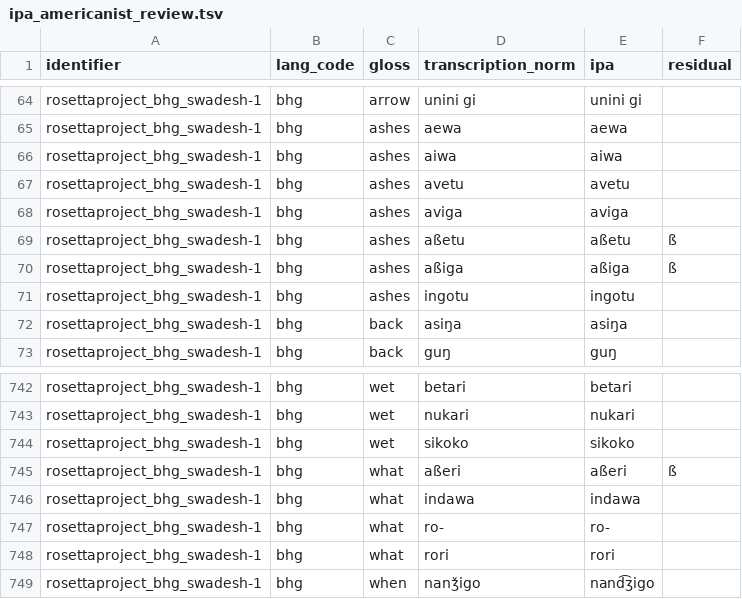
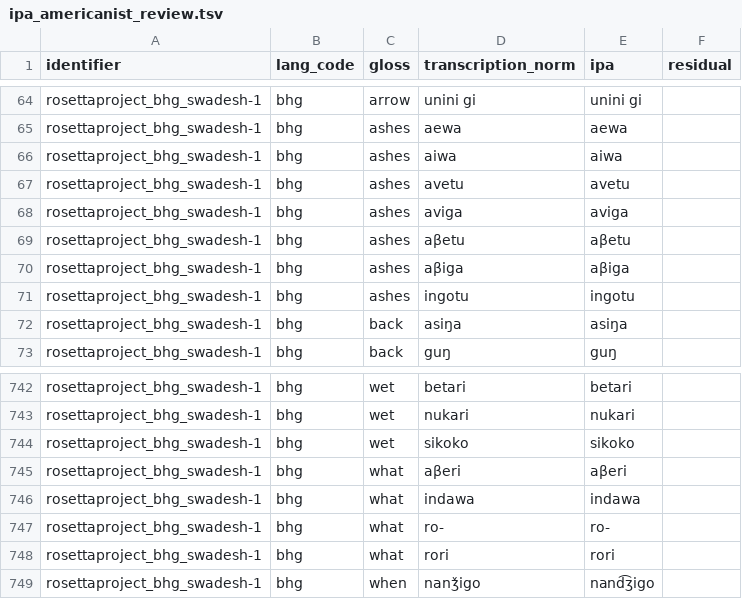
Before and after one commit to pebblebed/swadesh, a TSV file: data/normalized/ipa_americanist_review.tsv, drawn as a sheet; only a part is shown, gaps mark what is left out.

```diff
--- a/data/normalized/ipa_americanist_review.tsv
+++ b/data/normalized/ipa_americanist_review.tsv
@@ -68,4 +68,4 @@ rosettaproject_bhg_swadesh-1	bhg	ashes	avetu	avetu
 rosettaproject_bhg_swadesh-1	bhg	ashes	aviga	aviga	
-rosettaproject_bhg_swadesh-1	bhg	ashes	aßetu	aßetu	ß
-rosettaproject_bhg_swadesh-1	bhg	ashes	aßiga	aßiga	ß
+rosettaproject_bhg_swadesh-1	bhg	ashes	aβetu	aβetu	
+rosettaproject_bhg_swadesh-1	bhg	ashes	aβiga	aβiga	
 rosettaproject_bhg_swadesh-1	bhg	ashes	ingotu	ingotu	
@@ -744,3 +744,3 @@ rosettaproject_bhg_swadesh-1	bhg	wet	nukari	nukari
 rosettaproject_bhg_swadesh-1	bhg	wet	sikoko	sikoko	
-rosettaproject_bhg_swadesh-1	bhg	what	aßeri	aßeri	ß
+rosettaproject_bhg_swadesh-1	bhg	what	aβeri	aβeri	
 rosettaproject_bhg_swadesh-1	bhg	what	indawa	indawa	
```
Also changed, not shown: data/normalized/transcription_systems.tsv, metadata/confusables_report.tsv, 5 other files.
